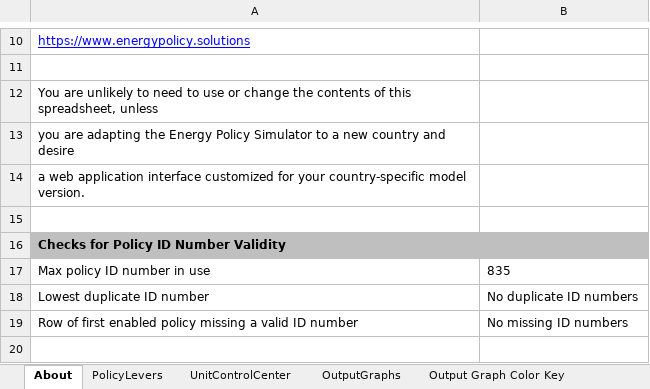
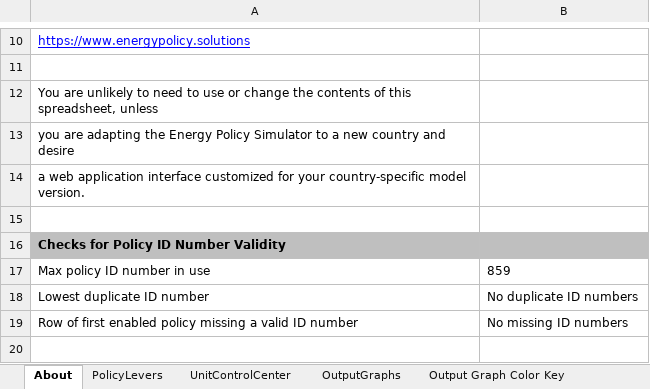
Before and after one commit to EnergyInnovation/eps-virginia, an Excel workbook: WebAppData.xlsx, sheet About, drawn as a sheet; only a part is shown, gaps mark what is left out; values as stored, in another font and other column widths than the file's, no borders; conditional formats not drawn; the diff names each change by its address in the sheet, - before the commit and + after, or states it on an @@ line.

```diff
--- a/WebAppData.xlsx (sheet About)
+++ b/WebAppData.xlsx (sheet About)
-B17: 835
+B17: 859
```
Also changed, not shown: sheet PolicyLevers, formulas that keep their value, 1 other file.
